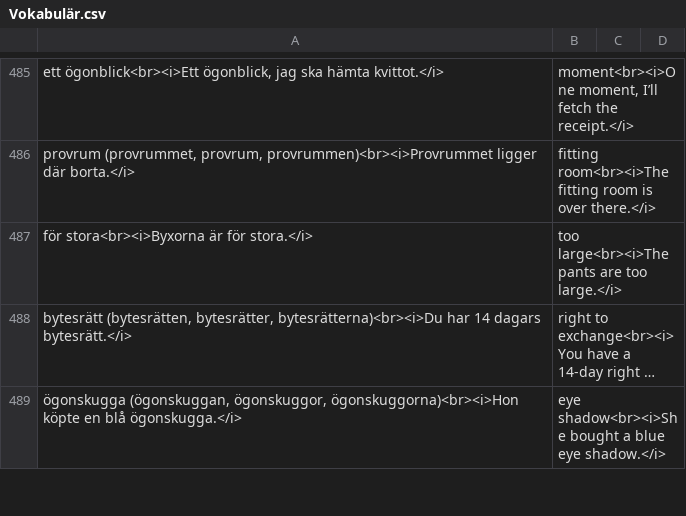
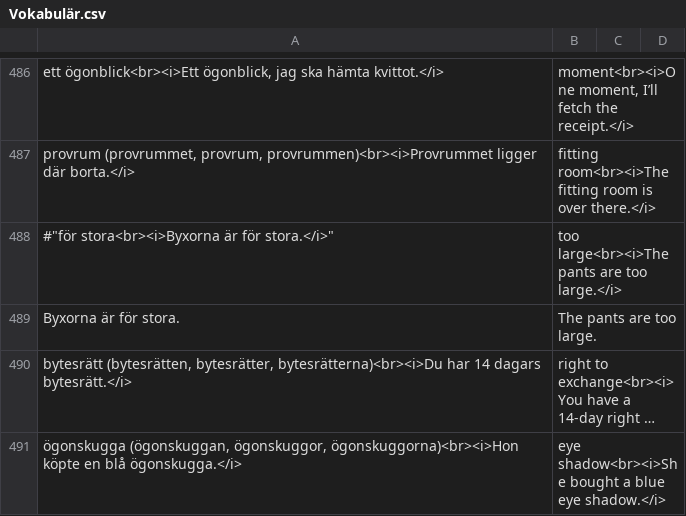
Before and after one commit to zestyping/svenska, a CSV file: 2025-08-07/Vokabulär.csv, drawn as a sheet; only a part is shown, gaps mark what is left out; long unchanged cells end in …; addresses are those after the commit; the diff covers the shown part only; the diff names each change by its address in the sheet, - before the commit and + after, or states it on an @@ line.

```diff
--- a/2025-08-07/Vokabulär.csv
+++ b/2025-08-07/Vokabulär.csv
-A488: för stora<br><i>Byxorna är för stora.</i>
+A488: #"för stora<br><i>Byxorna är för stora.</i>"
+row 489: Byxorna är för stora. | The pants are too large.
```
Also changed, not shown: 1 added row and 22 edited cells elsewhere in this file, 2025-05-13/Vokabulär.csv, 2025-05-15/Vokabulär.csv, 8 other files.
